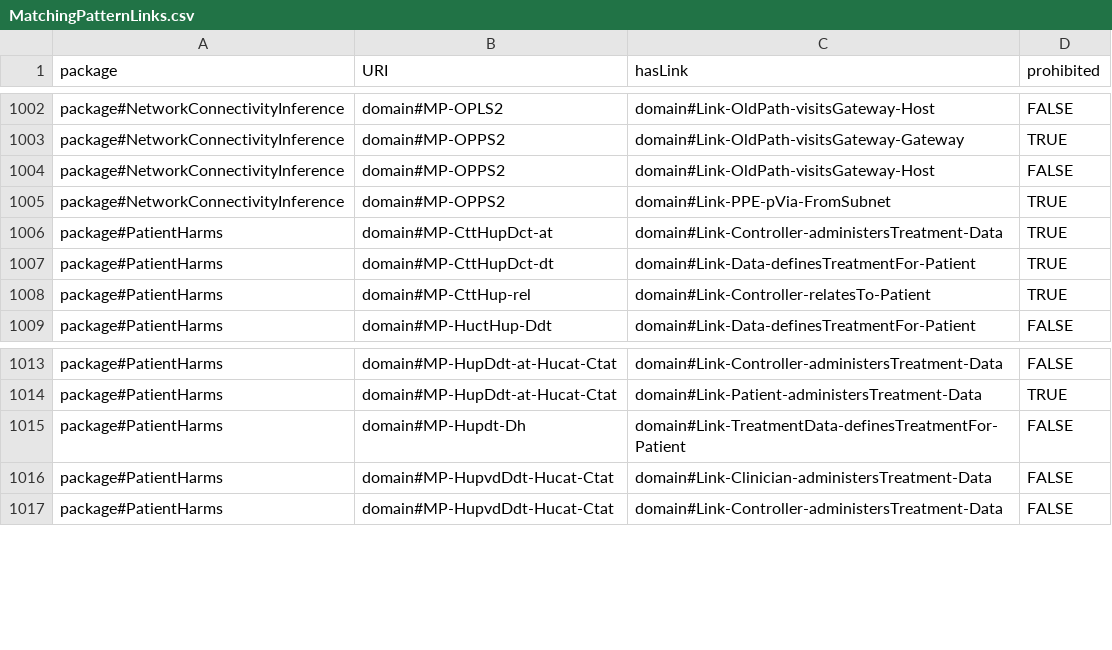
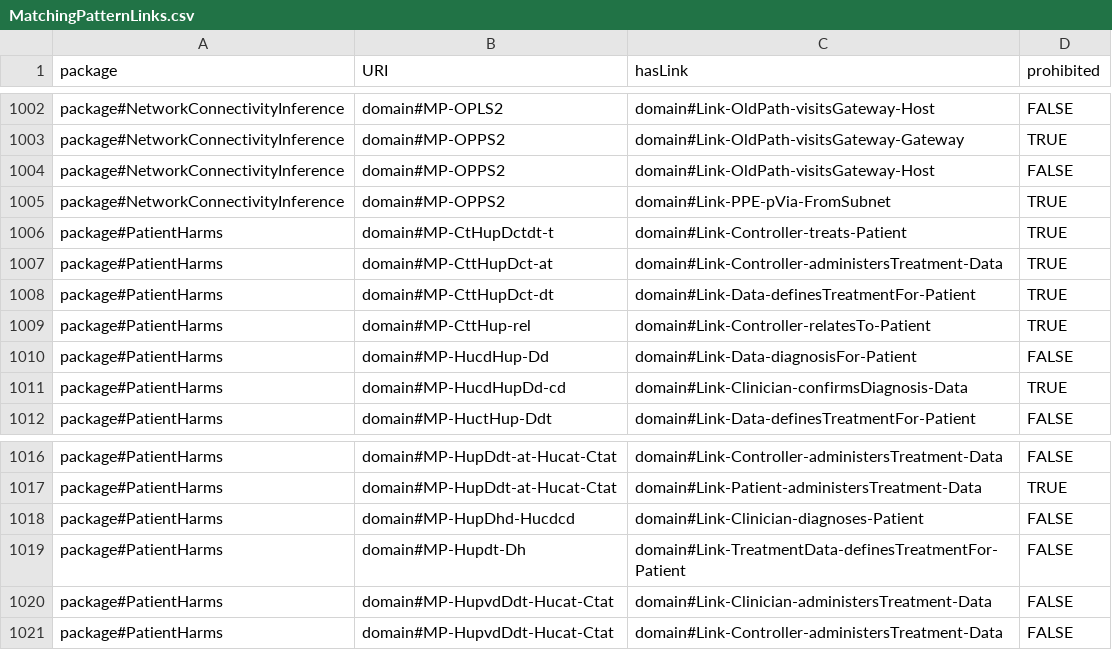
Before and after one commit to Spyderisk/domain-network, a CSV file: csv/MatchingPatternLinks.csv, drawn as a sheet; only a part is shown, gaps mark what is left out.

```diff
--- a/csv/MatchingPatternLinks.csv
+++ b/csv/MatchingPatternLinks.csv
@@ -1005,2 +1005,3 @@ package#NetworkConnectivityInference,domain#MP-OPPS2,domain#Link-OldPath-visitsG
 package#NetworkConnectivityInference,domain#MP-OPPS2,domain#Link-PPE-pVia-FromSubnet,TRUE
+package#PatientHarms,domain#MP-CtHupDctdt-t,domain#Link-Controller-treats-Patient,TRUE
 package#PatientHarms,domain#MP-CttHupDct-at,domain#Link-Controller-administersTreatment-Data,TRUE
@@ -1008,2 +1009,4 @@ package#PatientHarms,domain#MP-CttHupDct-dt,domain#Link-Data-definesTreatmentFor
 package#PatientHarms,domain#MP-CttHup-rel,domain#Link-Controller-relatesTo-Patient,TRUE
+package#PatientHarms,domain#MP-HucdHup-Dd,domain#Link-Data-diagnosisFor-Patient,FALSE
+package#PatientHarms,domain#MP-HucdHupDd-cd,domain#Link-Clinician-confirmsDiagnosis-Data,TRUE
 package#PatientHarms,domain#MP-HuctHup-Ddt,domain#Link-Data-definesTreatmentFor-Patient,FALSE
@@ -1014,2 +1017,3 @@ package#PatientHarms,domain#MP-HupDdt-at-Hucat-Ctat,domain#Link-Controller-admin
 package#PatientHarms,domain#MP-HupDdt-at-Hucat-Ctat,domain#Link-Patient-administersTreatment-Data,TRUE
+package#PatientHarms,domain#MP-HupDhd-Hucdcd,domain#Link-Clinician-diagnoses-Patient,FALSE
 package#PatientHarms,domain#MP-Hupdt-Dh,domain#Link-TreatmentData-definesTreatmentFor-Patient,FALSE
```
Also changed, not shown: csv/MatchingPattern.csv, csv/RootPattern.csv, 5 other files.
